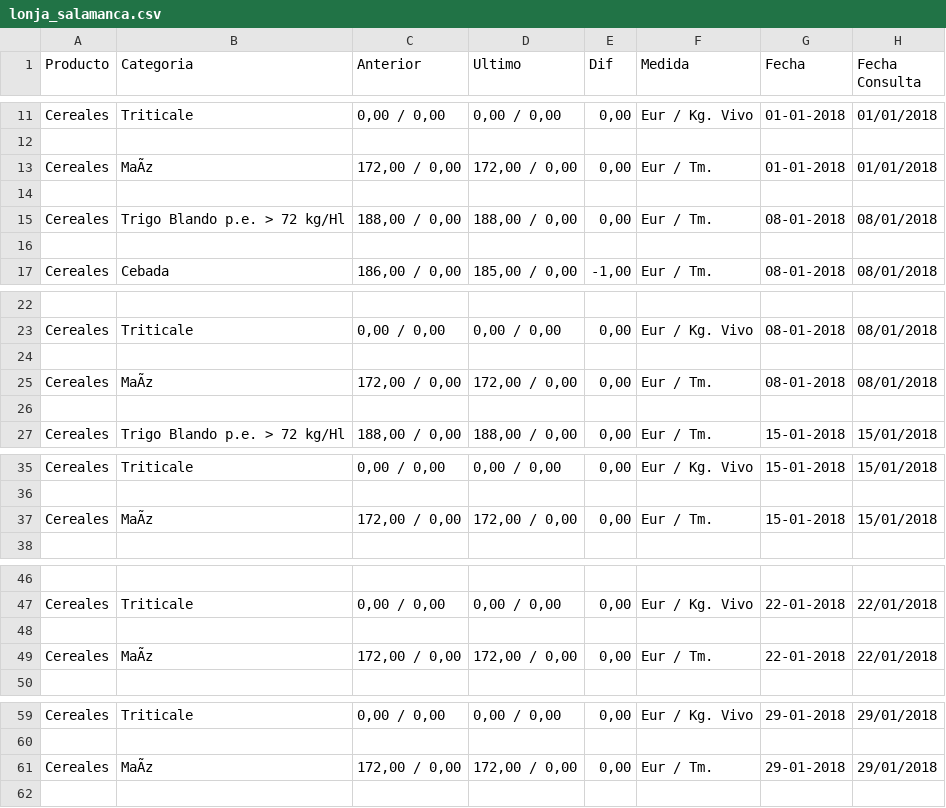
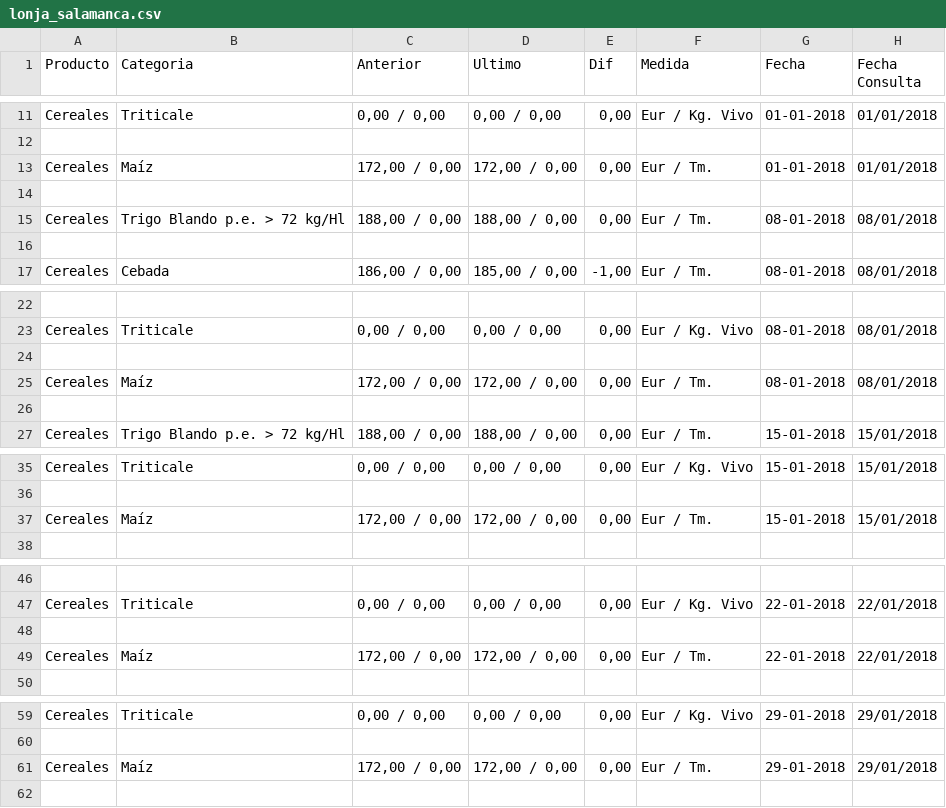
Before and after one commit to emartigo/Web-Scraping, a CSV file: lonja_salamanca.csv, drawn as a sheet; only a part is shown, gaps mark what is left out; the diff covers the shown part only; the diff names each change by its address in the sheet, - before the commit and + after, or states it on an @@ line.

```diff
--- a/lonja_salamanca.csv
+++ b/lonja_salamanca.csv
-B13 (Categoria): MaÃz
+B13 (Categoria): Maíz
-B25 (Categoria): MaÃz
+B25 (Categoria): Maíz
-B37 (Categoria): MaÃz
+B37 (Categoria): Maíz
-B49 (Categoria): MaÃz
+B49 (Categoria): Maíz
-B61 (Categoria): MaÃz
+B61 (Categoria): Maíz
```
Also changed, not shown: 36 removed rows and 4 edited cells elsewhere in this file.
